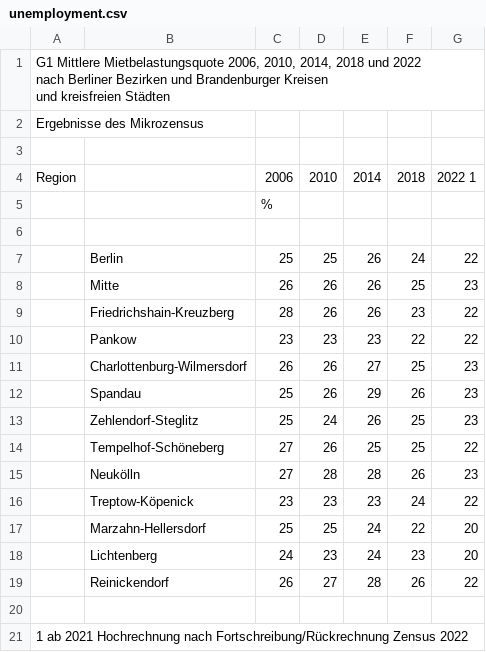
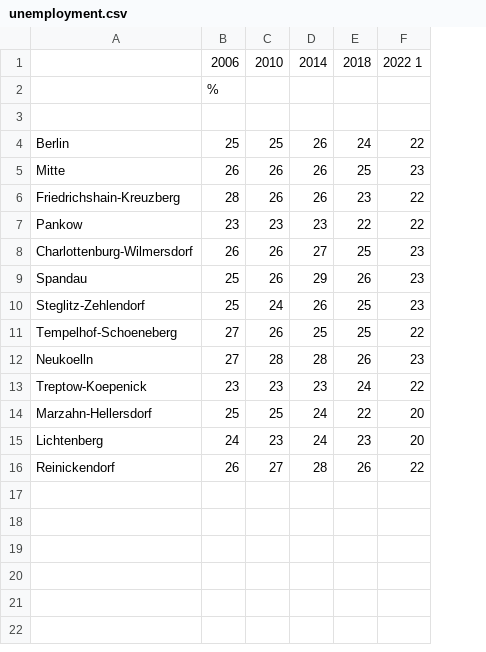
Before and after one commit to SeenoUrbanism/rent-price-and-election-results-berlin, a CSV file: data/raw/Economy/unemployment.csv, drawn as a sheet; removed rows and columns are numbered as before the commit, all else as after; ↵ is a line break in a cell; the diff names each change by its address in the sheet, - before the commit and + after, or states it on an @@ line.

```diff
--- a/data/raw/Economy/unemployment.csv
+++ b/data/raw/Economy/unemployment.csv
-column A, row 4: Region
-row 1: G1 Mittlere Mietbelastungsquote 2006, 2010, 2014, 2018 und 2022 ↵ nach Berliner Bezirken und Brandenburger Kreisen ↵ und kreisfreien Städten
-row 2: Ergebnisse des Mikrozensus
-row 3: (empty)
-A10: Zehlendorf-Steglitz
+A10: Steglitz-Zehlendorf
-A11: Tempelhof-Schöneberg
+A11: Tempelhof-Schoeneberg
-A12: Neukölln
+A12: Neukoelln
-A13: Treptow-Köpenick
+A13: Treptow-Koepenick
-row 20: (empty)
-row 21: 1 ab 2021 Hochrechnung nach Fortschreibung/Rückrechnung Zensus 2022
```
Also changed, not shown: data/clean/election_2017_clean.csv, data/clean/election_2021_clean.csv, 15 other files.
